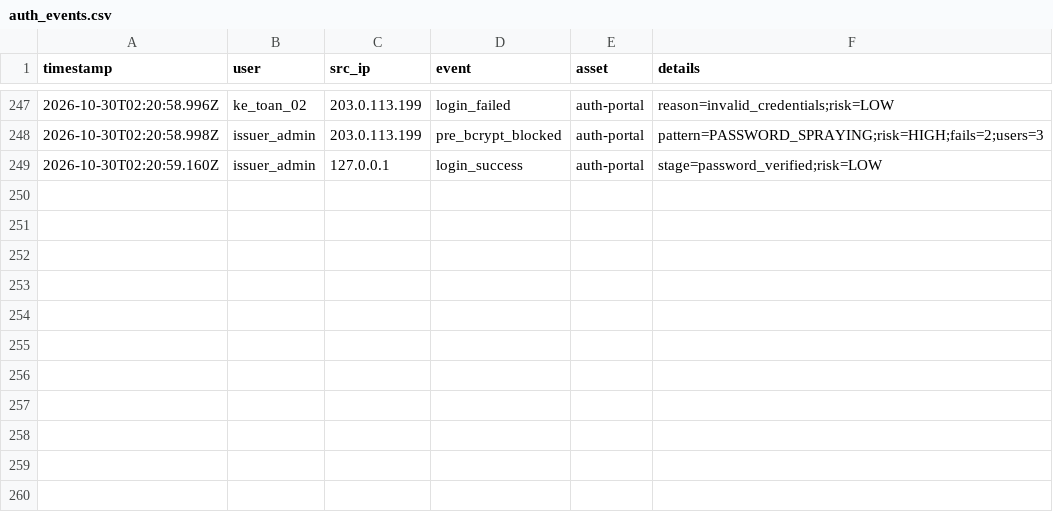
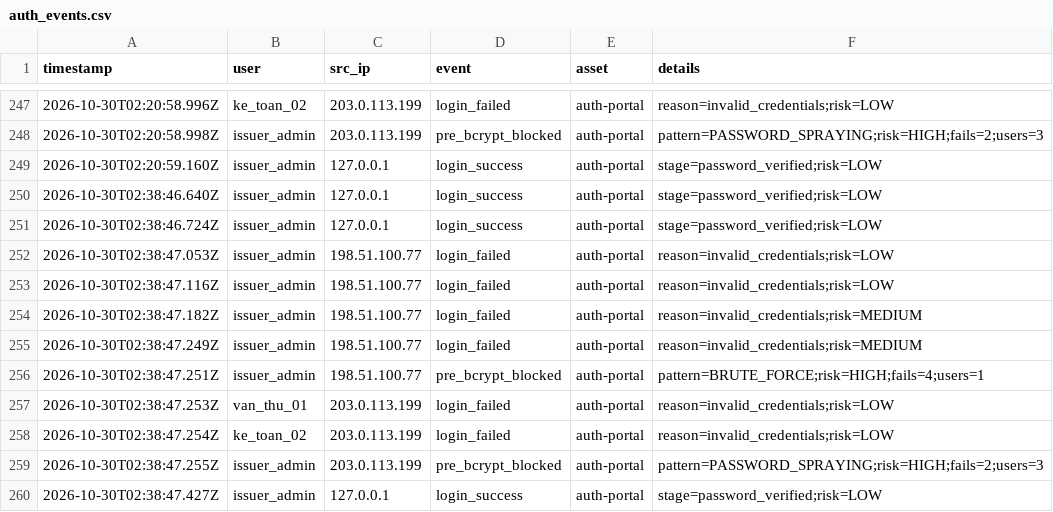
Before and after one commit to btmylinh/Bao-Mat-May-Tinh-Va-HT, a CSV file: data/auth_events.csv, drawn as a sheet; only a part is shown, gaps mark what is left out.

Commit message:
feat: add authentication event logs and attack simulation documentation

```diff
--- a/data/auth_events.csv
+++ b/data/auth_events.csv
@@ -249 +249,12 @@ timestamp,user,src_ip,event,asset,details
 2026-10-30T02:20:59.160Z,issuer_admin,127.0.0.1,login_success,auth-portal,stage=password_verified;risk=LOW
+2026-10-30T02:38:46.640Z,issuer_admin,127.0.0.1,login_success,auth-portal,stage=password_verified;risk=LOW
+2026-10-30T02:38:46.724Z,issuer_admin,127.0.0.1,login_success,auth-portal,stage=password_verified;risk=LOW
+2026-10-30T02:38:47.053Z,issuer_admin,198.51.100.77,login_failed,auth-portal,reason=invalid_credentials;risk=LOW
+2026-10-30T02:38:47.116Z,issuer_admin,198.51.100.77,login_failed,auth-portal,reason=invalid_credentials;risk=LOW
+2026-10-30T02:38:47.182Z,issuer_admin,198.51.100.77,login_failed,auth-portal,reason=invalid_credentials;risk=MEDIUM
+2026-10-30T02:38:47.249Z,issuer_admin,198.51.100.77,login_failed,auth-portal,reason=invalid_credentials;risk=MEDIUM
+2026-10-30T02:38:47.251Z,issuer_admin,198.51.100.77,pre_bcrypt_blocked,auth-portal,pattern=BRUTE_FORCE;risk=HIGH;fails=4;users=1
+2026-10-30T02:38:47.253Z,van_thu_01,203.0.113.199,login_failed,auth-portal,reason=invalid_credentials;risk=LOW
+2026-10-30T02:38:47.254Z,ke_toan_02,203.0.113.199,login_failed,auth-portal,reason=invalid_credentials;risk=LOW
+2026-10-30T02:38:47.255Z,issuer_admin,203.0.113.199,pre_bcrypt_blocked,auth-portal,pattern=PASSWORD_SPRAYING;risk=HIGH;fails=2;users=3
+2026-10-30T02:38:47.427Z,issuer_admin,127.0.0.1,login_success,auth-portal,stage=password_verified;risk=LOW
```
Also changed, not shown: 2 other files.
